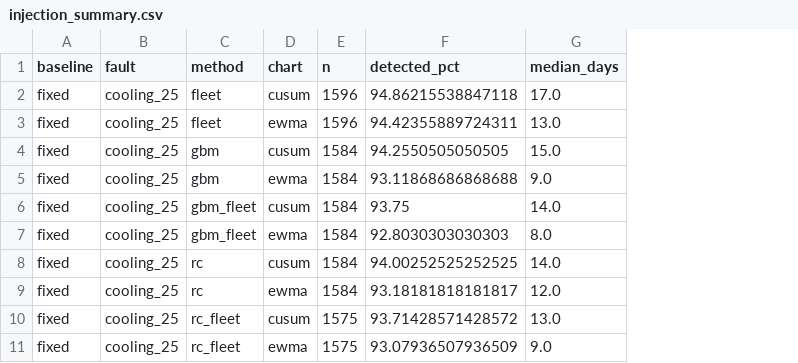
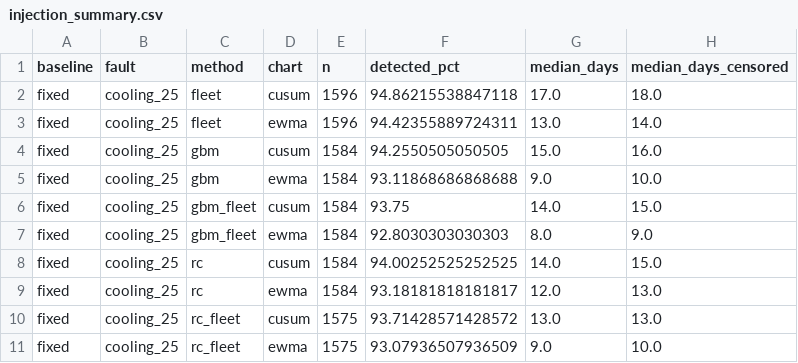
Before and after one commit to kwwaleszczynski-del/wind-thermal-nbm, a CSV file: results/injection_summary.csv, drawn as a sheet; only a part is shown; the diff names each change by its address in the sheet, - before the commit and + after, or states it on an @@ line.

Commit message:
Review fixes: held-parameter RC trend, CARE placebo, intervals and censored times
- RC health trend: tau, intercept and cooling-side mixture held at the 2017 fit, only the
  load terms refitted per year (RCModel.refit_load), checked against the measured rise at
  rated power; the free yearly refit (16.5 -> 25.4 K on T6) was a tau trade-off artefact.
- CARE: circular-shift placebo, Fisher test, in/out-of-window flag rates, unscored share
  and accuracy on scored points (results/care/care_placebo.csv); detections are at chance
  level, lead-time narratives removed. Vectorised criticality counter.
- Injected faults: cluster-bootstrap intervals over channel-years with paired differences
  (results/injection_ci.csv) and medians with misses censored at the horizon.
- README: alarm design chosen with the test years in view, CARE debugging disclosure,
  gear-oil input limitation, test count; ruff clean.

```diff
--- a/results/injection_summary.csv
+++ b/results/injection_summary.csv
+column H (median_days_censored), rows 2-11: 18.0 | 14.0 | 16.0 | 10.0 | 15.0 | 9.0 | 15.0 | 13.0 | 13.0 | 10.0
```
Also changed, not shown: 23 other files.
